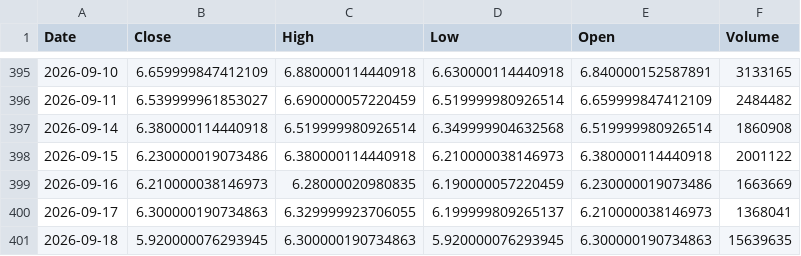
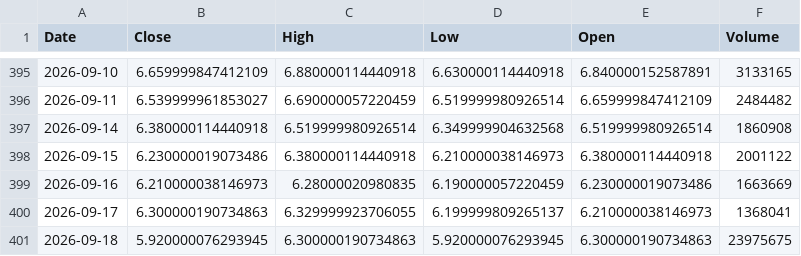
Before and after one commit to klee6153/my-stock-quant, a CSV file: 個股數據/2601_當年度.csv, drawn as a sheet; only a part is shown, gaps mark what is left out.

```diff
--- a/個股數據/2601_當年度.csv
+++ b/個股數據/2601_當年度.csv
@@ -400,2 +400,2 @@ Date,Close,High,Low,Open,Volume
 2026-09-17,6.300000190734863,6.329999923706055,6.199999809265137,6.210000038146973,1368041
-2026-09-18,5.920000076293945,6.300000190734863,5.920000076293945,6.300000190734863,15639635
+2026-09-18,5.920000076293945,6.300000190734863,5.920000076293945,6.300000190734863,23975675
```
Also changed, not shown: 個股數據/2308_當年度.csv, 個股數據/2330_當年度.csv.
